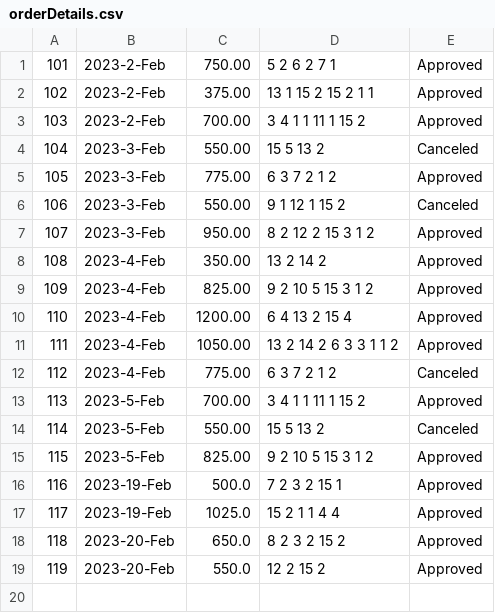
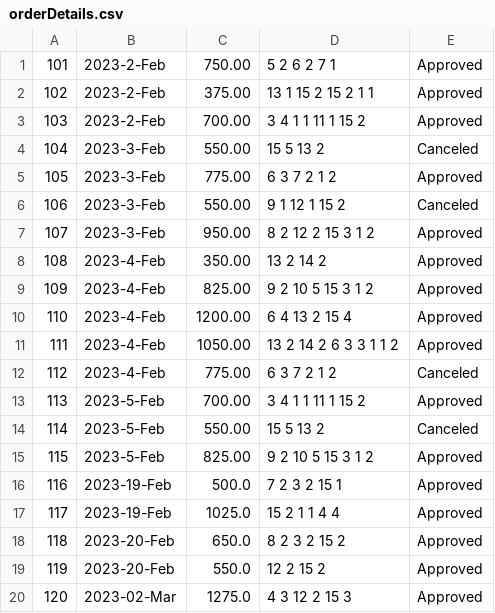
Before and after one commit to pushpanjalisk/JavaPrograms, a CSV file: Restaurant-App/orderDetails.csv, drawn as a sheet; the diff names each change by its address in the sheet, - before the commit and + after, or states it on an @@ line.

```diff
--- a/Restaurant-App/orderDetails.csv
+++ b/Restaurant-App/orderDetails.csv
+row 20: 120 | 2023-02-Mar | 1275.0 | 4 3 12 2 15 3 | Approved
```
Also changed, not shown: 2 other files.
